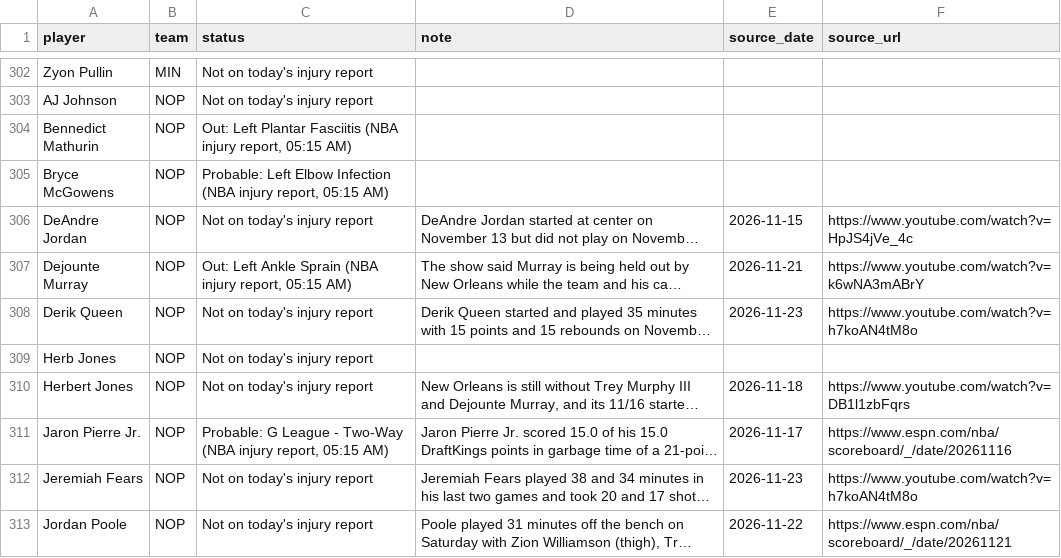
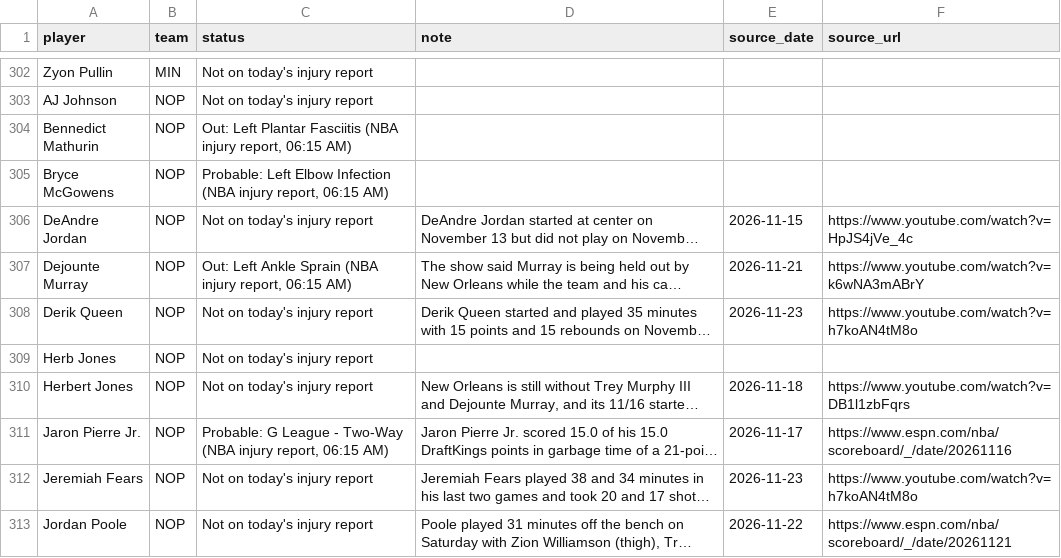
Before and after one commit to nascardataguy2/nba-2026-27, a CSV file: data/injuries.csv, drawn as a sheet; only a part is shown, gaps mark what is left out; long unchanged cells end in …; the diff covers the shown part only; the diff names each change by its address in the sheet, - before the commit and + after, or states it on an @@ line.

```diff
--- a/data/injuries.csv
+++ b/data/injuries.csv
-C304 (status): …injury report, 05:15 AM)
+C304 (status): …injury report, 06:15 AM)
-C305 (status): …injury report, 05:15 AM)
+C305 (status): …injury report, 06:15 AM)
-C307 (status): …injury report, 05:15 AM)
+C307 (status): …injury report, 06:15 AM)
-C311 (status): …injury report, 05:15 AM)
+C311 (status): …injury report, 06:15 AM)
```
Also changed, not shown: 55 edited cells elsewhere in this file, data/players.csv, 12 other files.
